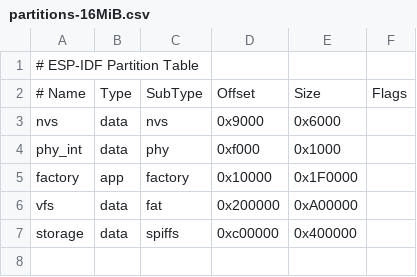
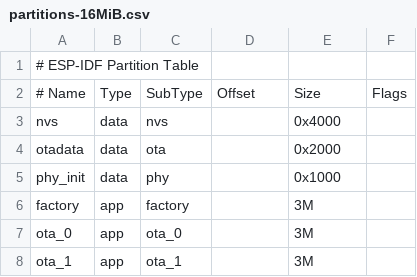
Before and after one commit to ZZT0418/OTA, a CSV file: partitions-16MiB.csv, drawn as a sheet; removed rows and columns are numbered as before the commit, all else as after; the diff names each change by its address in the sheet, - before the commit and + after, or states it on an @@ line.

```diff
--- a/partitions-16MiB.csv
+++ b/partitions-16MiB.csv
-D3: 0x9000
+D3: (empty)
-E3: 0x6000
+E3: 0x4000
+row 4: otadata | data | ota |  | 0x2000
-A5: phy_int
+A5: phy_init
-D5: 0xf000
+D5: (empty)
-D6: 0x10000
+D6: (empty)
-E6: 0x1F0000
+E6: 3M
-row 6: vfs | data | fat | 0x200000 | 0xA00000
-row 7: storage | data | spiffs | 0xc00000 | 0x400000
+row 7: ota_0 | app | ota_0 |  | 3M
+row 8: ota_1 | app | ota_1 |  | 3M
```
Also changed, not shown: 6 other files.
